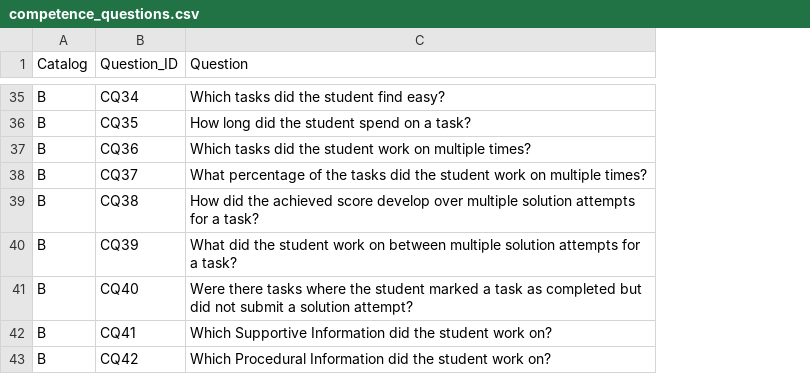
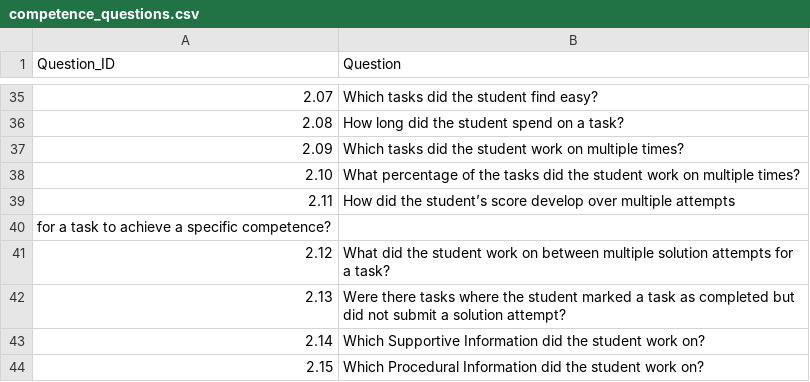
Before and after one commit to alinxen/4C-ID-Schema, a CSV file: src/analytics/competence_questions.csv, drawn as a sheet; only a part is shown, gaps mark what is left out; removed rows and columns are numbered as before the commit, all else as after; the diff covers the shown part only; the diff names each change by its address in the sheet, - before the commit and + after, or states it on an @@ line.

Commit message:
Created a proper analytics section using a third docker container and a jupyter notebook; some CQs are still missing from local project

```diff
--- a/src/analytics/competence_questions.csv
+++ b/src/analytics/competence_questions.csv
-column A (Catalog), rows 35-43: all B
-column B (Question_ID), rows 35-43: CQ34 | CQ35 | CQ36 | CQ37 | CQ38 | CQ39 | CQ40 | CQ41 | CQ42
+column A (Question_ID), rows 35-39: 2.07 | 2.08 | 2.09 | 2.10 | 2.11; rows 41-44: 2.12 | 2.13 | 2.14 | 2.15
-B39 (Question): …did the achieved score develop over multiple solution attempts for a task?
+B39 (Question): …did the student’s score develop over multiple attempts
+row 40: for a task to achieve a specific competence?
```
Also changed, not shown: 2 added rows, 2 removed rows and 13 edited cells elsewhere in this file, 11 other files.
